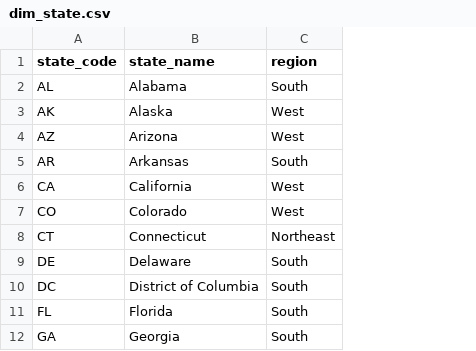
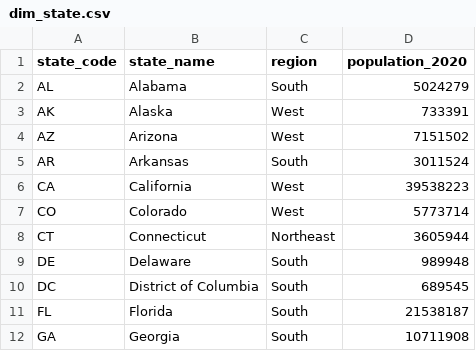
Before and after one commit to nayruhh/vaers-analytics, a CSV file: seeds/dim_state.csv, drawn as a sheet; only a part is shown; the diff names each change by its address in the sheet, - before the commit and + after, or states it on an @@ line.

Commit message:
add 2020 census population to dim_state

```diff
--- a/seeds/dim_state.csv
+++ b/seeds/dim_state.csv
+column D (population_2020), rows 2-12: 5024279 | 733391 | 7151502 | 3011524 | 39538223 | 5773714 | 3605944 | 989948 | 689545 | 21538187 | 10711908
```
Also changed, not shown: 1 other file.
